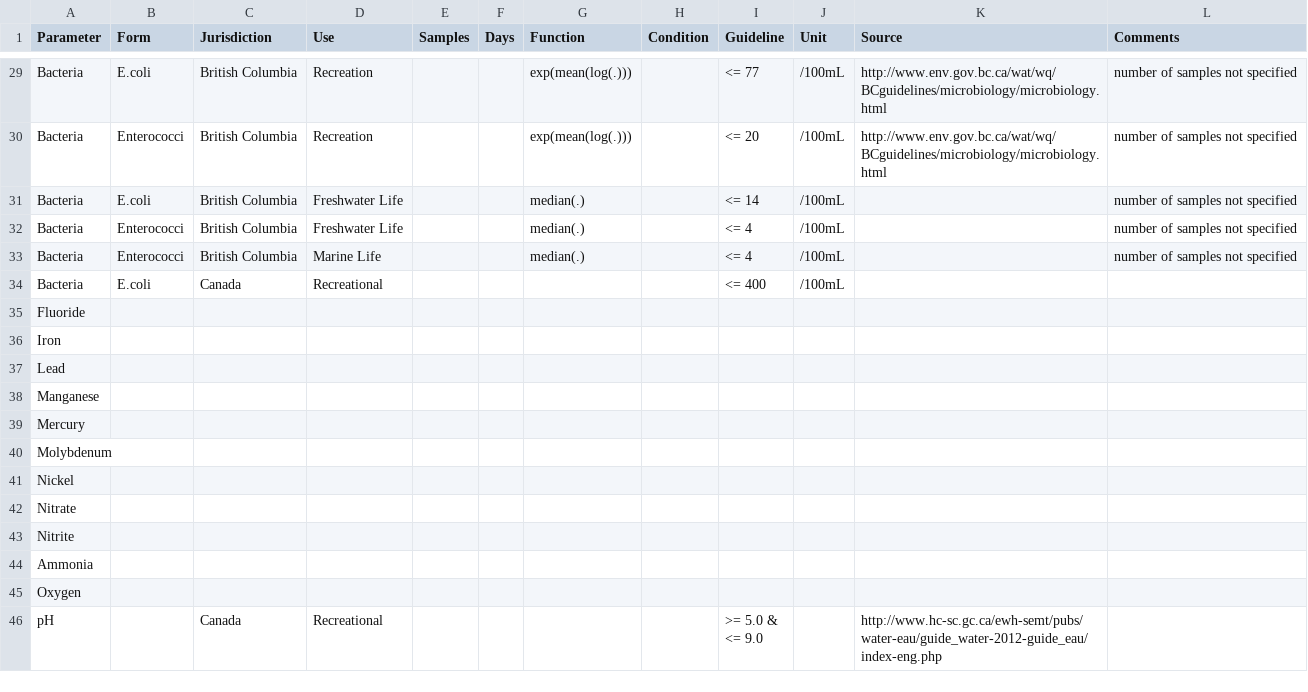
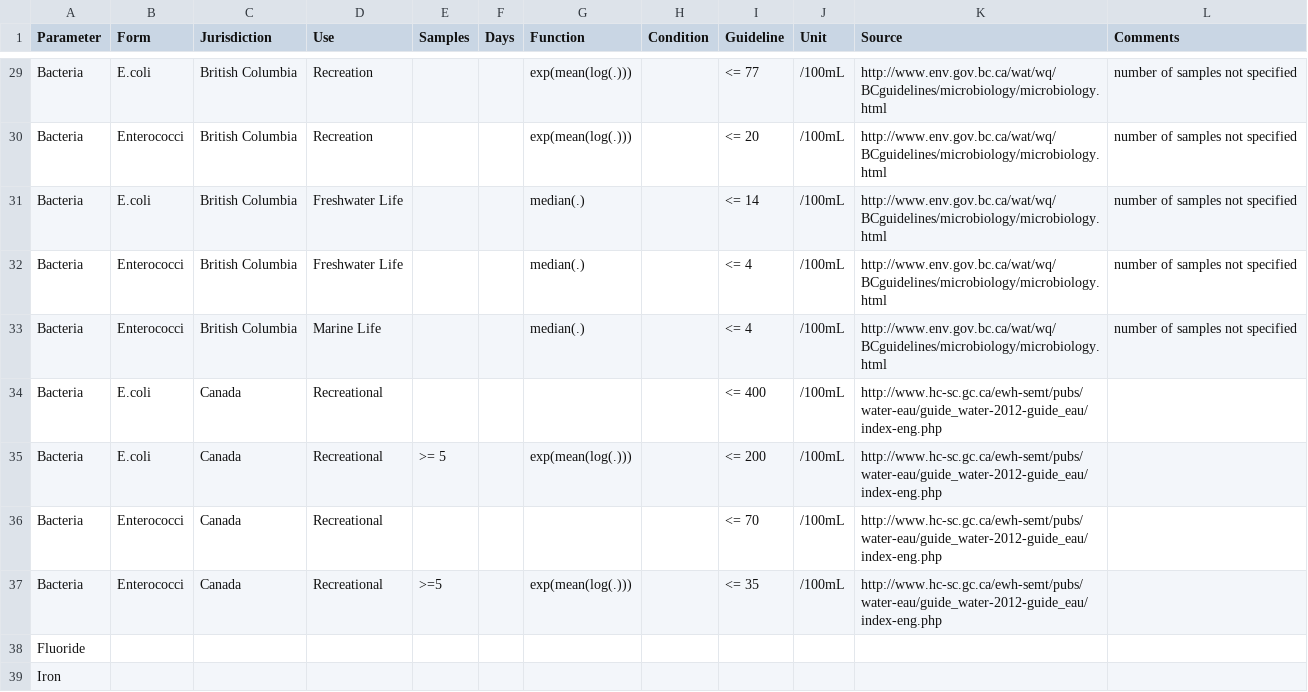
Before and after one commit to bcgov/wqbc, a CSV file: data-raw/guidelines.csv, drawn as a sheet; only a part is shown, gaps mark what is left out; the shorter side is filled out with more unchanged rows.

Commit message:
added Canada bacteria

```diff
--- a/data-raw/guidelines.csv
+++ b/data-raw/guidelines.csv
@@ -30,6 +30,9 @@ Bacteria,E.coli,British Columbia,Recreation,,,exp(mean(log(.))),,<= 77,/100mL,ht
 Bacteria,Enterococci,British Columbia,Recreation,,,exp(mean(log(.))),,<= 20,/100mL,http://www.env.gov.bc.ca/wat/wq/BCguidelines/microbiology/microbiology.html,number of samples not specified
-Bacteria,E.coli,British Columbia,Freshwater Life,,,median(.),,<= 14,/100mL,,number of samples not specified
-Bacteria,Enterococci,British Columbia,Freshwater Life,,,median(.),,<= 4,/100mL,,number of samples not specified
-Bacteria,Enterococci,British Columbia,Marine Life,,,median(.),,<= 4,/100mL,,number of samples not specified
-Bacteria,E.coli,Canada,Recreational,,,,,<= 400,/100mL,,
+Bacteria,E.coli,British Columbia,Freshwater Life,,,median(.),,<= 14,/100mL,http://www.env.gov.bc.ca/wat/wq/BCguidelines/microbiology/microbiology.html,number of samples not specified
+Bacteria,Enterococci,British Columbia,Freshwater Life,,,median(.),,<= 4,/100mL,http://www.env.gov.bc.ca/wat/wq/BCguidelines/microbiology/microbiology.html,number of samples not specified
+Bacteria,Enterococci,British Columbia,Marine Life,,,median(.),,<= 4,/100mL,http://www.env.gov.bc.ca/wat/wq/BCguidelines/microbiology/microbiology.html,number of samples not specified
+Bacteria,E.coli,Canada,Recreational,,,,,<= 400,/100mL,http://www.hc-sc.gc.ca/ewh-semt/pubs/water-eau/guide_water-2012-guide_eau/index-eng.php,
+Bacteria,E.coli,Canada,Recreational,>= 5,,exp(mean(log(.))),,<= 200,/100mL,http://www.hc-sc.gc.ca/ewh-semt/pubs/water-eau/guide_water-2012-guide_eau/index-eng.php,
+Bacteria,Enterococci,Canada,Recreational,,,,,<= 70,/100mL,http://www.hc-sc.gc.ca/ewh-semt/pubs/water-eau/guide_water-2012-guide_eau/index-eng.php,
+Bacteria,Enterococci,Canada,Recreational,>=5,,exp(mean(log(.))),,<= 35,/100mL,http://www.hc-sc.gc.ca/ewh-semt/pubs/water-eau/guide_water-2012-guide_eau/index-eng.php,
 Fluoride,,,,,,,,,,,
```
